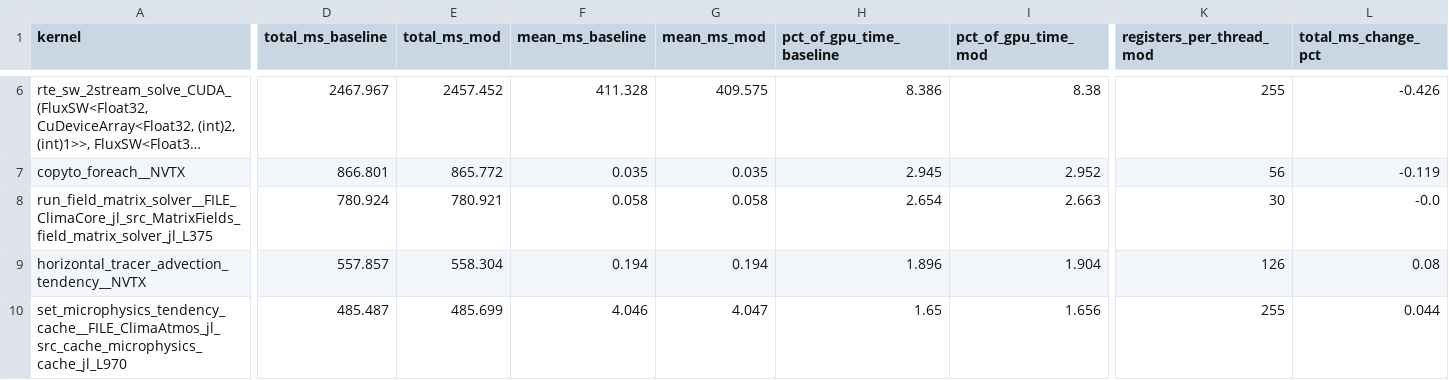
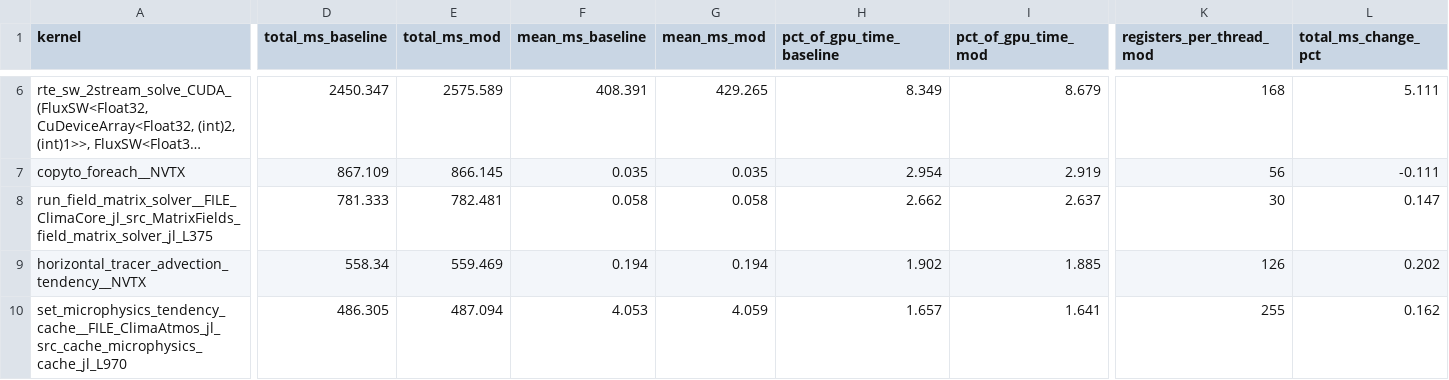
Before and after one commit to petebachant/clima-gpu-profiling, a CSV file: results/top-kernels.csv, drawn as a sheet; only a part is shown, gaps mark what is left out; long unchanged cells end in …; the diff covers the shown part only; the diff names each change by its address in the sheet, - before the commit and + after, or states it on an @@ line.

Commit message:
12-warp occupancy step also loses: radiation +2.91%
168 registers / 3 blocks of 128 threads gives 12 warps/SM and costs +2.91% on
radiation (longwave +1.88%, shortwave +4.08%) against null bands of -0.64%,
-0.71% and -0.56%. With §4k's 16-warp result at +3.93%, the response is
monotonic in the cap.

Occupancy is closed as a lever here. Relieving register demand is the remaining
route, not capping it.

```diff
--- a/results/top-kernels.csv
+++ b/results/top-kernels.csv
-D6 (total_ms_baseline): 2467.967
+D6 (total_ms_baseline): 2450.347
-E6 (total_ms_mod): 2457.452
+E6 (total_ms_mod): 2575.589
-F6 (mean_ms_baseline): 411.328
+F6 (mean_ms_baseline): 408.391
-G6 (mean_ms_mod): 409.575
+G6 (mean_ms_mod): 429.265
-H6 (pct_of_gpu_time_baseline): 8.386
+H6 (pct_of_gpu_time_baseline): 8.349
-I6 (pct_of_gpu_time_mod): 8.38
+I6 (pct_of_gpu_time_mod): 8.679
-K6 (registers_per_thread_mod): 255
+K6 (registers_per_thread_mod): 168
-L6 (total_ms_change_pct): -0.426
+L6 (total_ms_change_pct): 5.111
-D7 (total_ms_baseline): 866.801
+D7 (total_ms_baseline): 867.109
-E7 (total_ms_mod): 865.772
+E7 (total_ms_mod): 866.145
-H7 (pct_of_gpu_time_baseline): 2.945
+H7 (pct_of_gpu_time_baseline): 2.954
-I7 (pct_of_gpu_time_mod): 2.952
+I7 (pct_of_gpu_time_mod): 2.919
-L7 (total_ms_change_pct): -0.119
+L7 (total_ms_change_pct): -0.111
-D8 (total_ms_baseline): 780.924
+D8 (total_ms_baseline): 781.333
-E8 (total_ms_mod): 780.921
+E8 (total_ms_mod): 782.481
-H8 (pct_of_gpu_time_baseline): 2.654
+H8 (pct_of_gpu_time_baseline): 2.662
-I8 (pct_of_gpu_time_mod): 2.663
+I8 (pct_of_gpu_time_mod): 2.637
-L8 (total_ms_change_pct): -0.0
+L8 (total_ms_change_pct): 0.147
-D9 (total_ms_baseline): 557.857
+D9 (total_ms_baseline): 558.34
-E9 (total_ms_mod): 558.304
+E9 (total_ms_mod): 559.469
-H9 (pct_of_gpu_time_baseline): 1.896
+H9 (pct_of_gpu_time_baseline): 1.902
-I9 (pct_of_gpu_time_mod): 1.904
+I9 (pct_of_gpu_time_mod): 1.885
-L9 (total_ms_change_pct): 0.08
+L9 (total_ms_change_pct): 0.202
-D10 (total_ms_baseline): 485.487
+D10 (total_ms_baseline): 486.305
-E10 (total_ms_mod): 485.699
+E10 (total_ms_mod): 487.094
-F10 (mean_ms_baseline): 4.046
+F10 (mean_ms_baseline): 4.053
-G10 (mean_ms_mod): 4.047
+G10 (mean_ms_mod): 4.059
-H10 (pct_of_gpu_time_baseline): 1.65
+H10 (pct_of_gpu_time_baseline): 1.657
-I10 (pct_of_gpu_time_mod): 1.656
+I10 (pct_of_gpu_time_mod): 1.641
-L10 (total_ms_change_pct): 0.044
+L10 (total_ms_change_pct): 0.162
```
Also changed, not shown: 95 edited cells elsewhere in this file, 6 other files.
